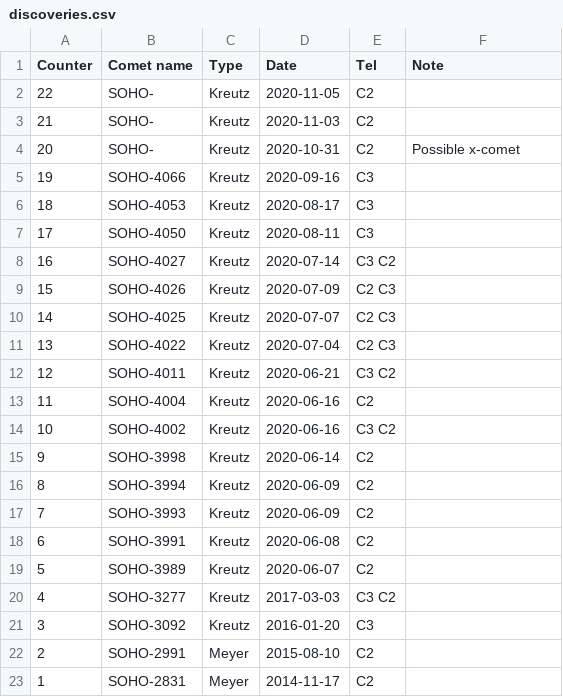
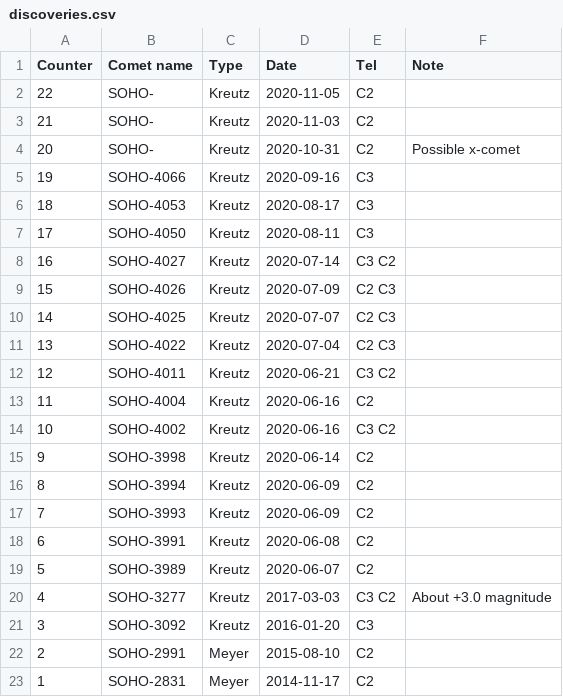
Before and after one commit to mbiesiad/discoveries-biesiada, a CSV file: table/discoveries.csv, drawn as a sheet.

Commit message:
Update discoveries.csv
Added note for SOHO-3277

```diff
--- a/table/discoveries.csv
+++ b/table/discoveries.csv
@@ -19,3 +19,3 @@ Counter,Comet name,Type,Date,Tel,Note
 5,SOHO-3989,Kreutz,2020-06-07,C2,
-4,SOHO-3277,Kreutz,2017-03-03,C3 C2,
+4,SOHO-3277,Kreutz,2017-03-03,C3 C2,About +3.0 magnitude
 3,SOHO-3092,Kreutz,2016-01-20,C3,
```
